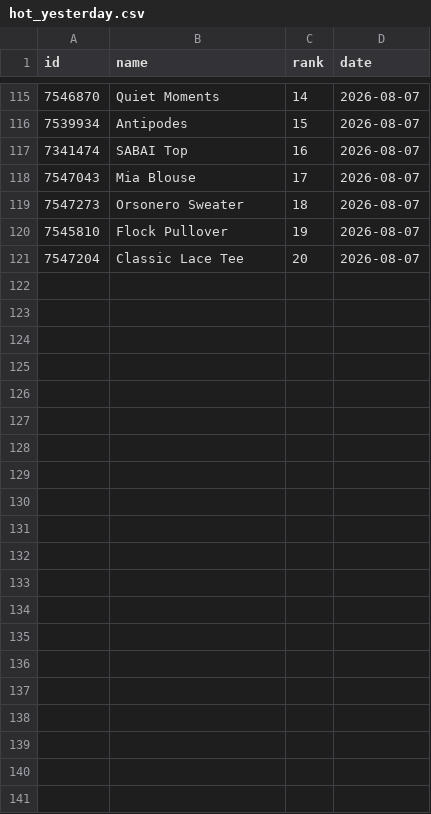
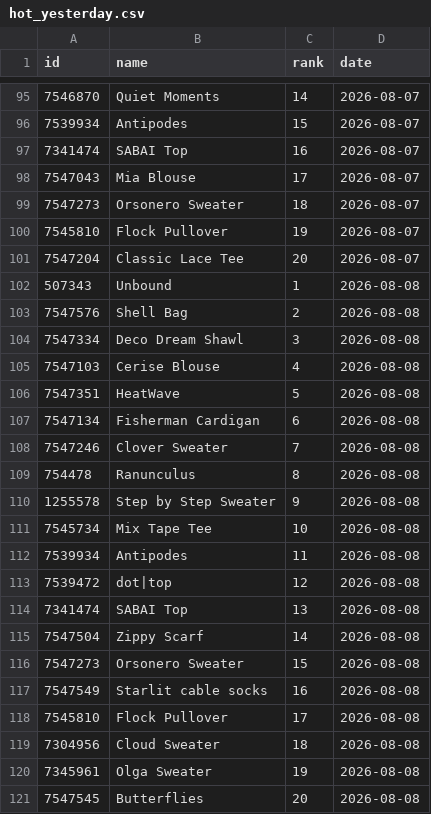
Before and after one commit to alexmcsw/ravelry-table, a CSV file: data/hot_yesterday.csv, drawn as a sheet; only a part is shown, gaps mark what is left out; the diff covers the shown part only.

```diff
--- a/data/hot_yesterday.csv
+++ b/data/hot_yesterday.csv
@@ -121 +101,21 @@
 7547204,"Classic Lace Tee",20,2026-08-07
+507343,"Unbound",1,2026-08-08
+7547576,"Shell Bag",2,2026-08-08
+7547334,"Deco Dream Shawl",3,2026-08-08
+7547103,"Cerise Blouse",4,2026-08-08
+7547351,"HeatWave",5,2026-08-08
+7547134,"Fisherman Cardigan",6,2026-08-08
+7547246,"Clover Sweater",7,2026-08-08
+754478,"Ranunculus",8,2026-08-08
+1255578,"Step by Step Sweater",9,2026-08-08
+7545734,"Mix Tape Tee",10,2026-08-08
+7539934,"Antipodes",11,2026-08-08
+7539472,"dot|top",12,2026-08-08
+7341474,"SABAI Top",13,2026-08-08
+7547504,"Zippy Scarf",14,2026-08-08
+7547273,"Orsonero Sweater",15,2026-08-08
+7547549,"Starlit cable socks",16,2026-08-08
+7545810,"Flock Pullover",17,2026-08-08
+7304956,"Cloud Sweater",18,2026-08-08
+7345961,"Olga Sweater",19,2026-08-08
+7547545,"Butterflies",20,2026-08-08
```
Also changed, not shown: 20 removed rows elsewhere in this file.
